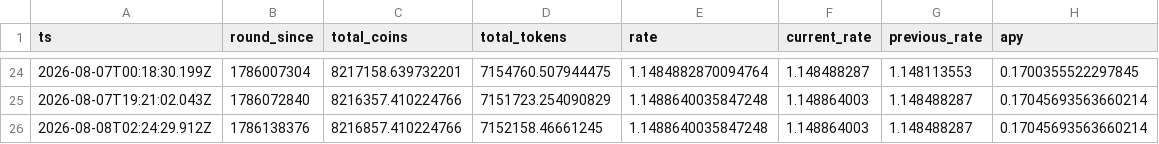
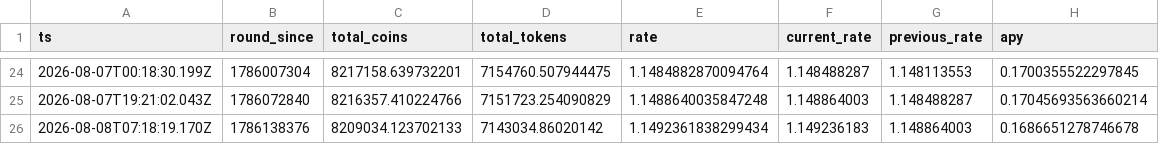
Before and after one commit to HipoFinance/dune, a CSV file: data/treasury_rate.csv, drawn as a sheet; only a part is shown, gaps mark what is left out; removed rows and columns are numbered as before the commit, all else as after; the diff names each change by its address in the sheet, - before the commit and + after, or states it on an @@ line.

Commit message:
chore: update treasury rate dataset

```diff
--- a/data/treasury_rate.csv
+++ b/data/treasury_rate.csv
-row 26: 2026-08-08T02:24:29.912Z | 1786138376 | 8216857.410224766 | 7152158.46661245 | 1.1488640035847248 | 1.148864003 | 1.148488287 | 0.17045693563660214
+row 26: 2026-08-08T07:18:19.170Z | 1786138376 | 8209034.123702133 | 7143034.86020142 | 1.1492361838299434 | 1.149236183 | 1.148864003 | 0.1686651278746678
```
